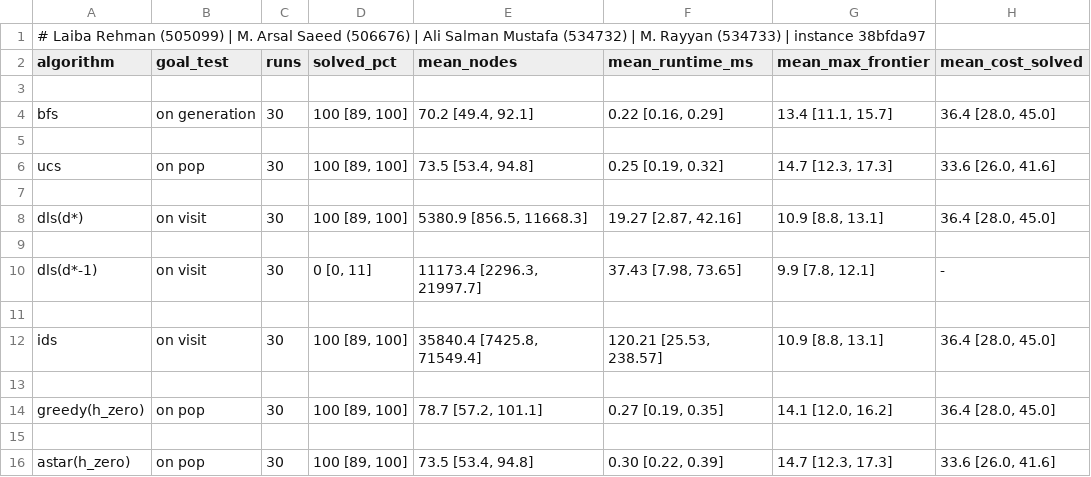
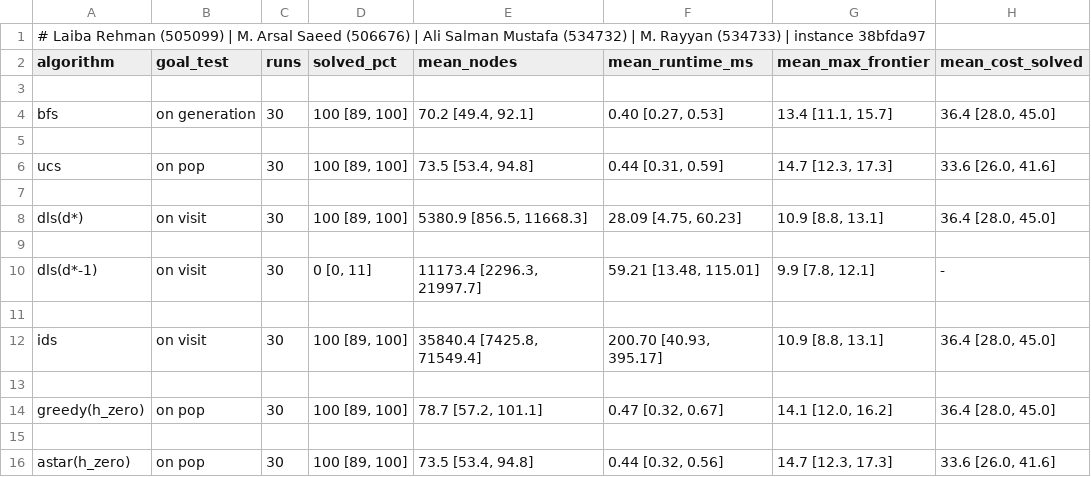
Before and after one commit to arsalsaeed27/Ridgeline-Courier, a CSV file: results/tables/search_uninformed_small.csv, drawn as a sheet; only a part is shown; the diff names each change by its address in the sheet, - before the commit and + after, or states it on an @@ line.

```diff
--- a/results/tables/search_uninformed_small.csv
+++ b/results/tables/search_uninformed_small.csv
-F4 (mean_runtime_ms): 0.22 [0.16, 0.29]
+F4 (mean_runtime_ms): 0.40 [0.27, 0.53]
-F6 (mean_runtime_ms): 0.25 [0.19, 0.32]
+F6 (mean_runtime_ms): 0.44 [0.31, 0.59]
-F8 (mean_runtime_ms): 19.27 [2.87, 42.16]
+F8 (mean_runtime_ms): 28.09 [4.75, 60.23]
-F10 (mean_runtime_ms): 37.43 [7.98, 73.65]
+F10 (mean_runtime_ms): 59.21 [13.48, 115.01]
-F12 (mean_runtime_ms): 120.21 [25.53, 238.57]
+F12 (mean_runtime_ms): 200.70 [40.93, 395.17]
-F14 (mean_runtime_ms): 0.27 [0.19, 0.35]
+F14 (mean_runtime_ms): 0.47 [0.32, 0.67]
-F16 (mean_runtime_ms): 0.30 [0.22, 0.39]
+F16 (mean_runtime_ms): 0.44 [0.32, 0.56]
```
Also changed, not shown: results/tables/fuel_reserve.csv, results/tables/fuel_reserve_runs.csv, 26 other files.
